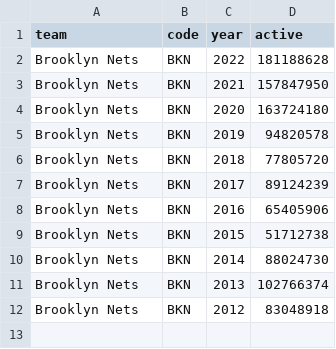
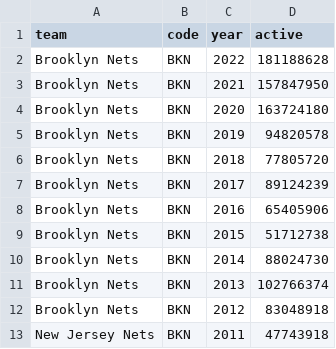
Before and after one commit to SLBlundell/slblundell.github.io, a CSV file: week4/active_payroll_bkn.csv, drawn as a sheet.

Commit message:
Update active_payroll_bkn.csv

```diff
--- a/week4/active_payroll_bkn.csv
+++ b/week4/active_payroll_bkn.csv
@@ -12 +12,2 @@ Brooklyn Nets,BKN,2013,102766374
 Brooklyn Nets,BKN,2012,83048918
+New Jersey Nets,BKN,2011,47743918
```
